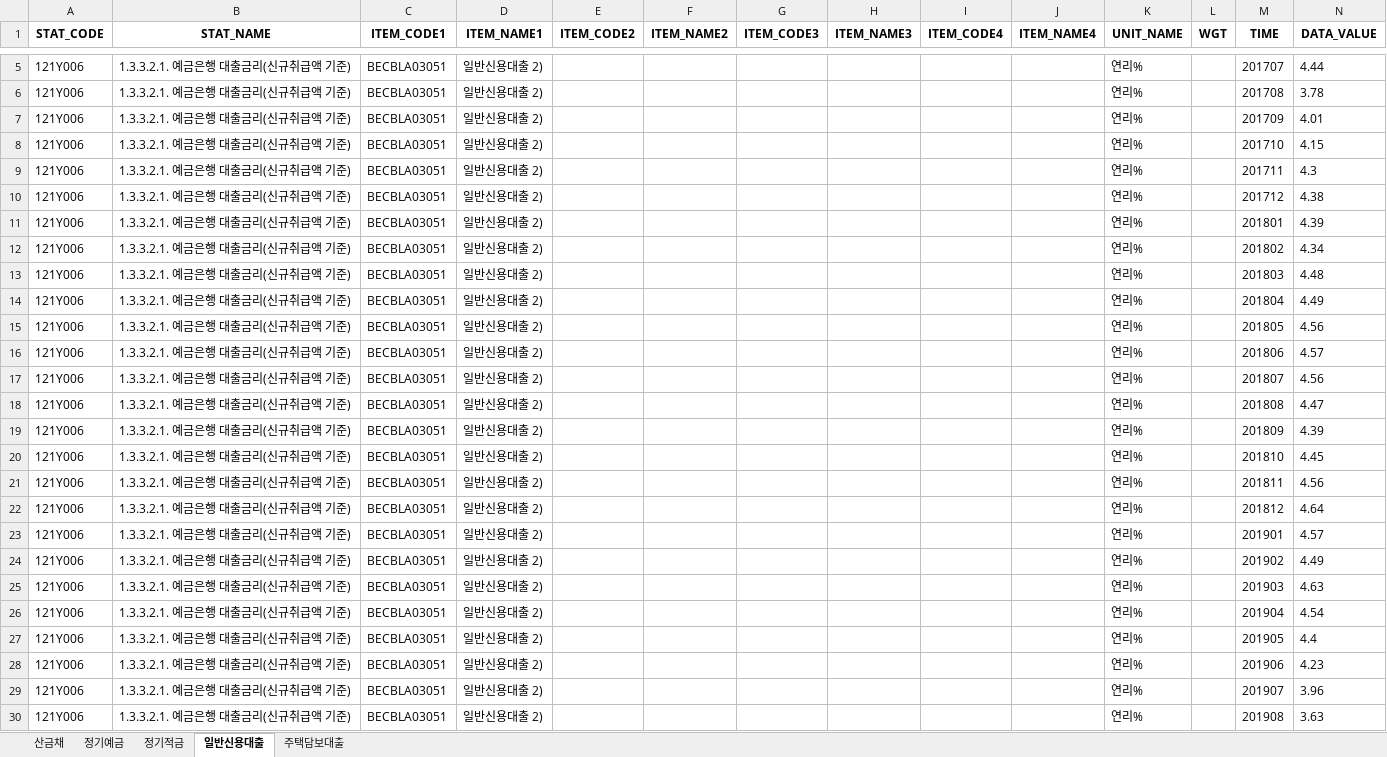
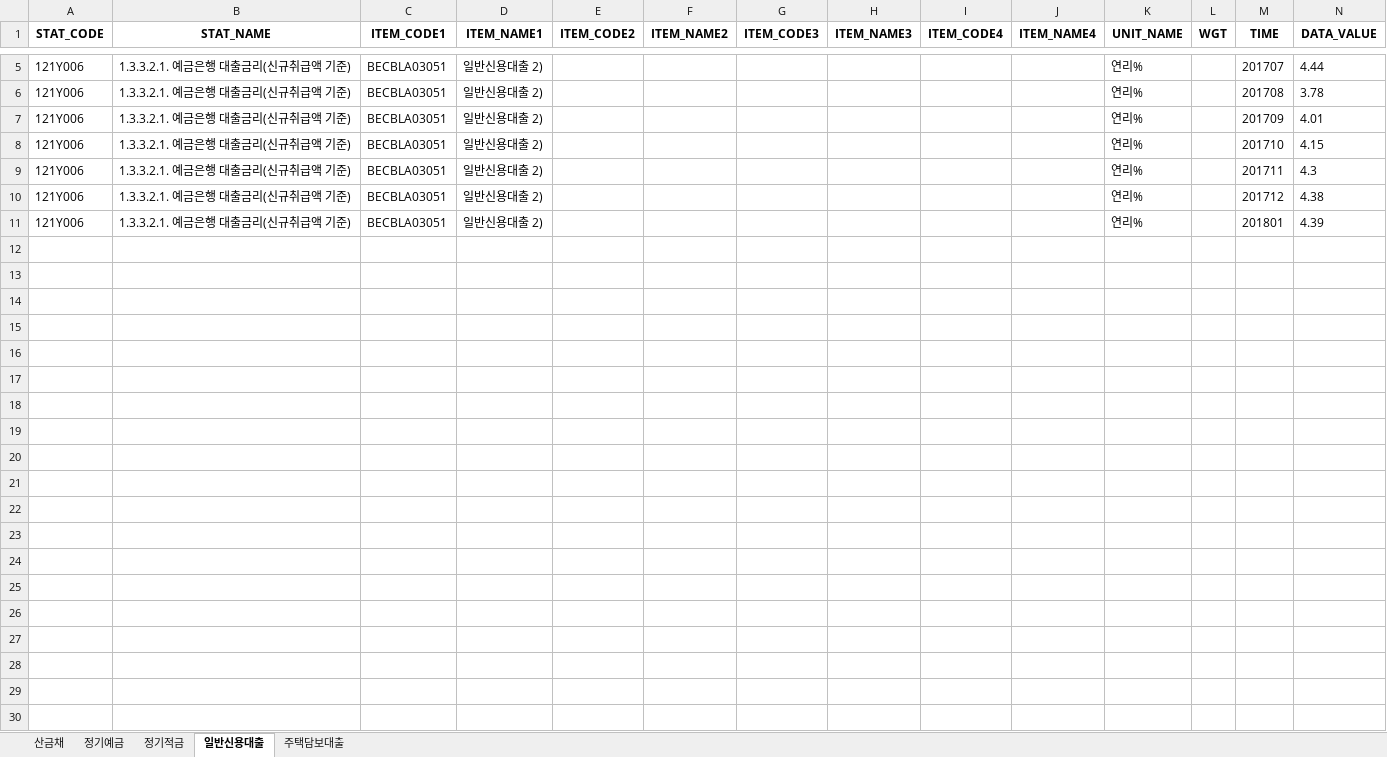
Before and after one commit to 10mm-notebook/python-study, an Excel workbook: Chapter_10/output/step_2_1.xlsx, sheet 일반신용대출, drawn as a sheet; only a part is shown, gaps mark what is left out; values as stored, in another font and other column widths than the file's, no borders; the diff covers the shown part only; the diff names each change by its address in the sheet, - before the commit and + after, or states it on an @@ line.

```diff
--- a/Chapter_10/output/step_2_1.xlsx (sheet 일반신용대출)
+++ b/Chapter_10/output/step_2_1.xlsx (sheet 일반신용대출)
-row 12: 121Y006 | 1.3.3.2.1. 예금은행 대출금리(신규취급액 기준) | BECBLA03051 | 일반신용대출 2) |  |  |  |  |  |  | 연리% |  | 201802 | 4.34
-row 13: 121Y006 | 1.3.3.2.1. 예금은행 대출금리(신규취급액 기준) | BECBLA03051 | 일반신용대출 2) |  |  |  |  |  |  | 연리% |  | 201803 | 4.48
-row 14: 121Y006 | 1.3.3.2.1. 예금은행 대출금리(신규취급액 기준) | BECBLA03051 | 일반신용대출 2) |  |  |  |  |  |  | 연리% |  | 201804 | 4.49
-row 15: 121Y006 | 1.3.3.2.1. 예금은행 대출금리(신규취급액 기준) | BECBLA03051 | 일반신용대출 2) |  |  |  |  |  |  | 연리% |  | 201805 | 4.56
-row 16: 121Y006 | 1.3.3.2.1. 예금은행 대출금리(신규취급액 기준) | BECBLA03051 | 일반신용대출 2) |  |  |  |  |  |  | 연리% |  | 201806 | 4.57
-row 17: 121Y006 | 1.3.3.2.1. 예금은행 대출금리(신규취급액 기준) | BECBLA03051 | 일반신용대출 2) |  |  |  |  |  |  | 연리% |  | 201807 | 4.56
-row 18: 121Y006 | 1.3.3.2.1. 예금은행 대출금리(신규취급액 기준) | BECBLA03051 | 일반신용대출 2) |  |  |  |  |  |  | 연리% |  | 201808 | 4.47
-row 19: 121Y006 | 1.3.3.2.1. 예금은행 대출금리(신규취급액 기준) | BECBLA03051 | 일반신용대출 2) |  |  |  |  |  |  | 연리% |  | 201809 | 4.39
-row 20: 121Y006 | 1.3.3.2.1. 예금은행 대출금리(신규취급액 기준) | BECBLA03051 | 일반신용대출 2) |  |  |  |  |  |  | 연리% |  | 201810 | 4.45
-row 21: 121Y006 | 1.3.3.2.1. 예금은행 대출금리(신규취급액 기준) | BECBLA03051 | 일반신용대출 2) |  |  |  |  |  |  | 연리% |  | 201811 | 4.56
-row 22: 121Y006 | 1.3.3.2.1. 예금은행 대출금리(신규취급액 기준) | BECBLA03051 | 일반신용대출 2) |  |  |  |  |  |  | 연리% |  | 201812 | 4.64
-row 23: 121Y006 | 1.3.3.2.1. 예금은행 대출금리(신규취급액 기준) | BECBLA03051 | 일반신용대출 2) |  |  |  |  |  |  | 연리% |  | 201901 | 4.57
-row 24: 121Y006 | 1.3.3.2.1. 예금은행 대출금리(신규취급액 기준) | BECBLA03051 | 일반신용대출 2) |  |  |  |  |  |  | 연리% |  | 201902 | 4.49
-row 25: 121Y006 | 1.3.3.2.1. 예금은행 대출금리(신규취급액 기준) | BECBLA03051 | 일반신용대출 2) |  |  |  |  |  |  | 연리% |  | 201903 | 4.63
-row 26: 121Y006 | 1.3.3.2.1. 예금은행 대출금리(신규취급액 기준) | BECBLA03051 | 일반신용대출 2) |  |  |  |  |  |  | 연리% |  | 201904 | 4.54
-row 27: 121Y006 | 1.3.3.2.1. 예금은행 대출금리(신규취급액 기준) | BECBLA03051 | 일반신용대출 2) |  |  |  |  |  |  | 연리% |  | 201905 | 4.4
-row 28: 121Y006 | 1.3.3.2.1. 예금은행 대출금리(신규취급액 기준) | BECBLA03051 | 일반신용대출 2) |  |  |  |  |  |  | 연리% |  | 201906 | 4.23
-row 29: 121Y006 | 1.3.3.2.1. 예금은행 대출금리(신규취급액 기준) | BECBLA03051 | 일반신용대출 2) |  |  |  |  |  |  | 연리% |  | 201907 | 3.96
-row 30: 121Y006 | 1.3.3.2.1. 예금은행 대출금리(신규취급액 기준) | BECBLA03051 | 일반신용대출 2) |  |  |  |  |  |  | 연리% |  | 201908 | 3.63
```
Also changed, not shown: 70 removed rows elsewhere in this sheet, sheet 산금채, sheet 정기예금, sheet 정기적금, sheet 주택담보대출, Chapter_10/output/step_1_2.xlsx, 11 other files.
